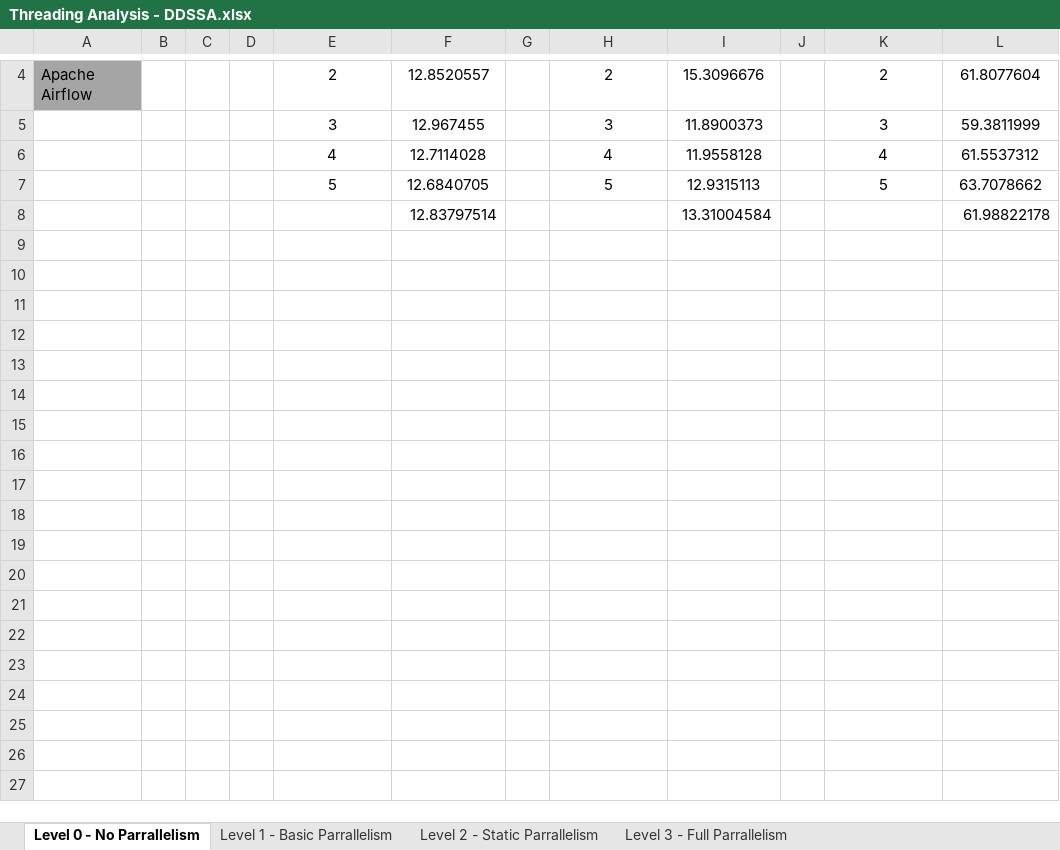
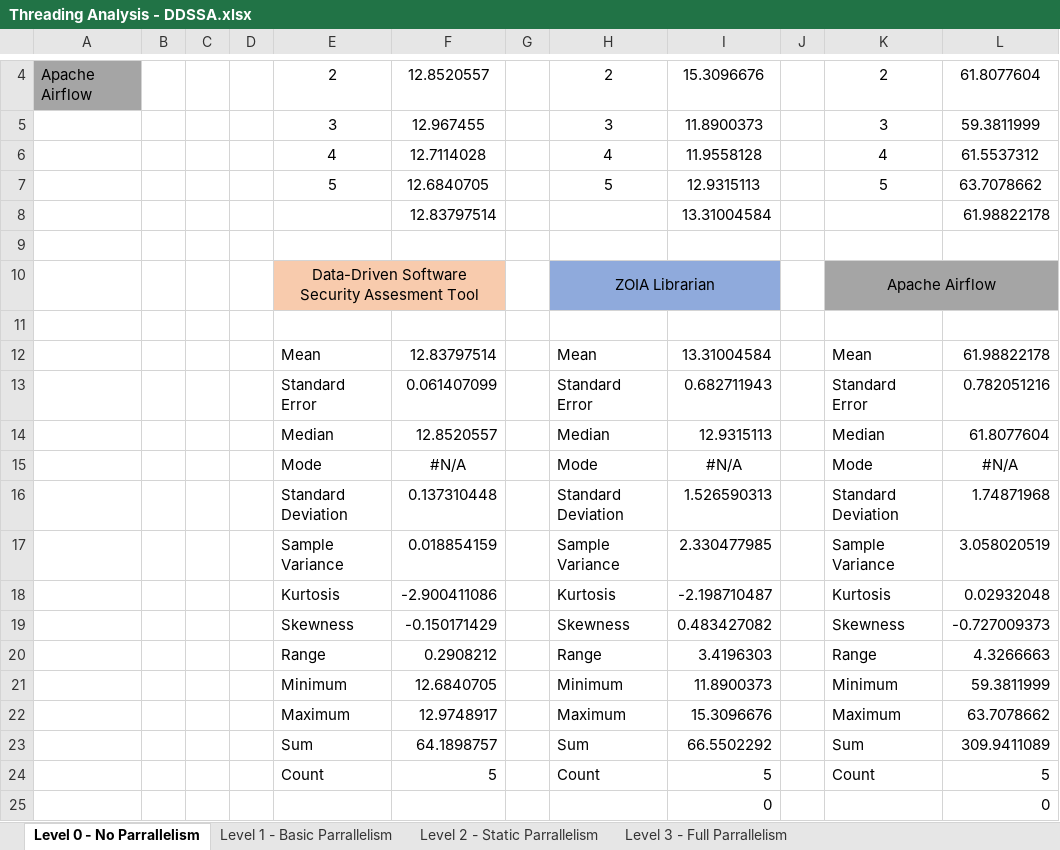
Before and after one commit to mo-5/ddssa, an Excel workbook: documentation/Threading Analysis - DDSSA.xlsx, sheet Level 0 - No Parrallelism, drawn as a sheet; only a part is shown, gaps mark what is left out; values as stored, in another font and other column widths than the file's, no borders; charts and pictures not drawn; the diff names each change by its address in the sheet, - before the commit and + after, or states it on an @@ line.

Commit message:
Add base statistics to threading analysis

```diff
--- a/documentation/Threading Analysis - DDSSA.xlsx (sheet Level 0 - No Parrallelism)
+++ b/documentation/Threading Analysis - DDSSA.xlsx (sheet Level 0 - No Parrallelism)
+row 9: (empty)
+row 10:  |  |  |  | Data-Driven Software Security Assesment Tool |  |  | ZOIA Librarian |  |  | Apache Airflow
+row 11: (empty)
+row 12:  |  |  |  | Mean | 12.83797514 |  | Mean | 13.31004584 |  | Mean | 61.98822178
+row 13:  |  |  |  | Standard Error | 0.061407099 |  | Standard Error | 0.682711943 |  | Standard Error | 0.782051216
+row 14:  |  |  |  | Median | 12.8520557 |  | Median | 12.9315113 |  | Median | 61.8077604
+row 15:  |  |  |  | Mode | #N/A |  | Mode | #N/A |  | Mode | #N/A
+row 16:  |  |  |  | Standard Deviation | 0.137310448 |  | Standard Deviation | 1.526590313 |  | Standard Deviation | 1.74871968
+row 17:  |  |  |  | Sample Variance | 0.018854159 |  | Sample Variance | 2.330477985 |  | Sample Variance | 3.058020519
+row 18:  |  |  |  | Kurtosis | -2.900411086 |  | Kurtosis | -2.198710487 |  | Kurtosis | 0.02932048
+row 19:  |  |  |  | Skewness | -0.150171429 |  | Skewness | 0.483427082 |  | Skewness | -0.727009373
+row 20:  |  |  |  | Range | 0.2908212 |  | Range | 3.4196303 |  | Range | 4.3266663
+row 21:  |  |  |  | Minimum | 12.6840705 |  | Minimum | 11.8900373 |  | Minimum | 59.3811999
+row 22:  |  |  |  | Maximum | 12.9748917 |  | Maximum | 15.3096676 |  | Maximum | 63.7078662
+row 23:  |  |  |  | Sum | 64.1898757 |  | Sum | 66.5502292 |  | Sum | 309.9411089
+row 24:  |  |  |  | Count | 5 |  | Count | 5 |  | Count | 5
+row 25:  |  |  |  |  |  |  |  | 0 |  |  | 0
```
Also changed, not shown: sheet Level 1 - Basic Parrallelism, charts or pictures.
